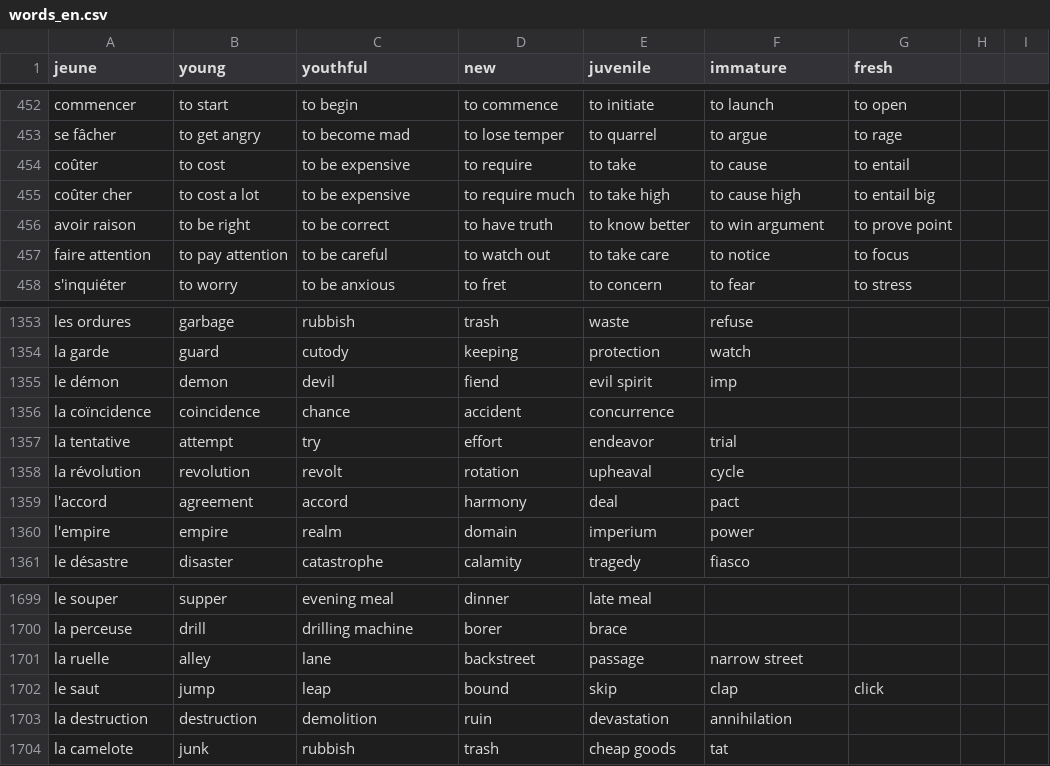
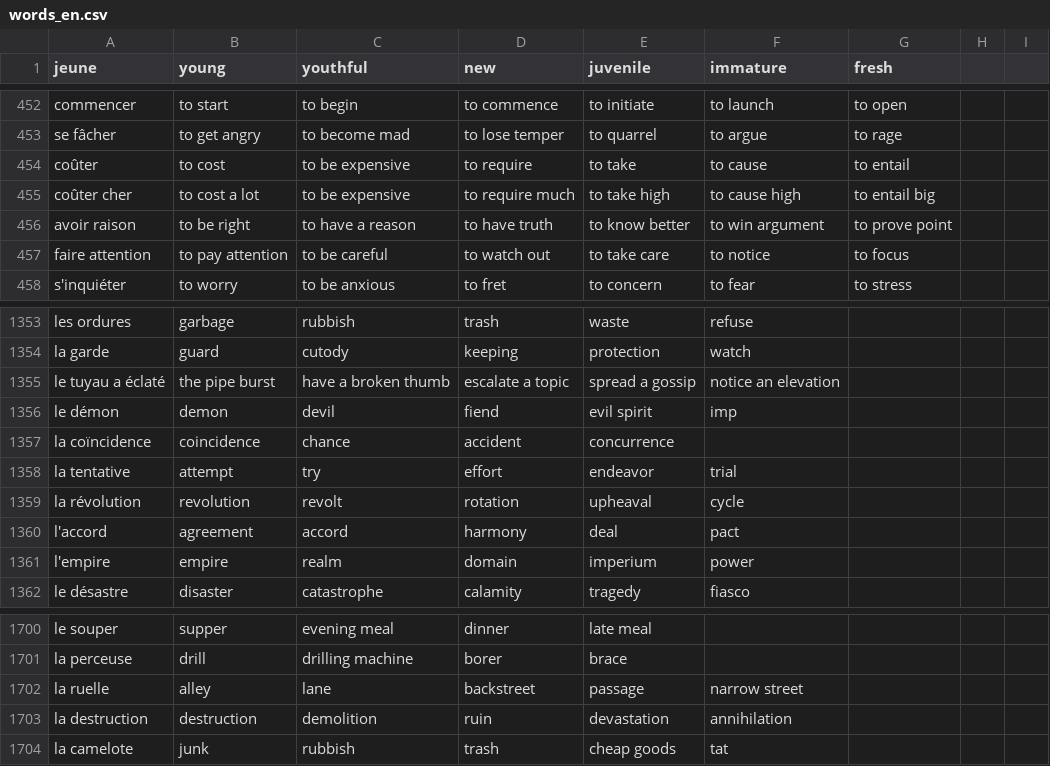
Before and after one commit to Socket-Net/fdi.mm, a CSV file: words_en.csv, drawn as a sheet; only a part is shown, gaps mark what is left out.

Commit message:
Update words_en.csv

```diff
--- a/words_en.csv
+++ b/words_en.csv
@@ -455,3 +455,3 @@ coûter,to cost,to be expensive,to require,to take,to cause,to entail
 coûter cher,to cost a lot,to be expensive,to require much,to take high,to cause high,to entail big
-avoir raison,to be right,to be correct,to have truth,to know better,to win argument,to prove point
+avoir raison,to be right,to have a reason,to have truth,to know better,to win argument,to prove point
 faire attention,to pay attention,to be careful,to watch out,to take care,to notice,to focus
@@ -1354,2 +1354,3 @@ les ordures, garbage, rubbish, trash, waste, refuse,
 la garde, guard, cutody, keeping, protection, watch,
+le tuyau a éclaté,the pipe burst,have a broken thumb,escalate a topic,spread a gossip,notice an elevation
 le démon, demon, devil, fiend, evil spirit, imp,
@@ -1701,3 +1702,2 @@ la perceuse, drill, drilling machine, borer, brace,,
 la ruelle, alley, lane, backstreet, passage, narrow street,
-le saut, jump, leap, bound, skip,clap,click
 la destruction, destruction, demolition, ruin, devastation, annihilation,
```
